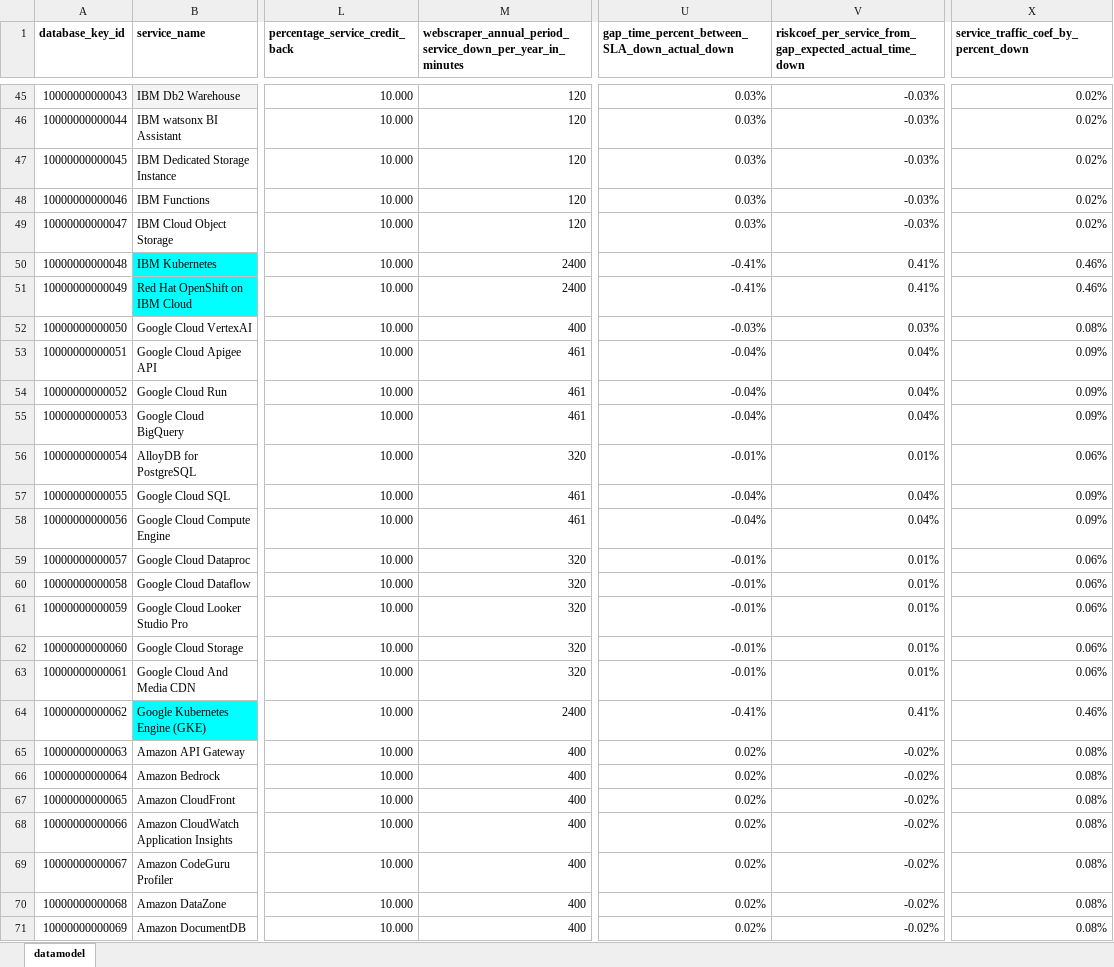
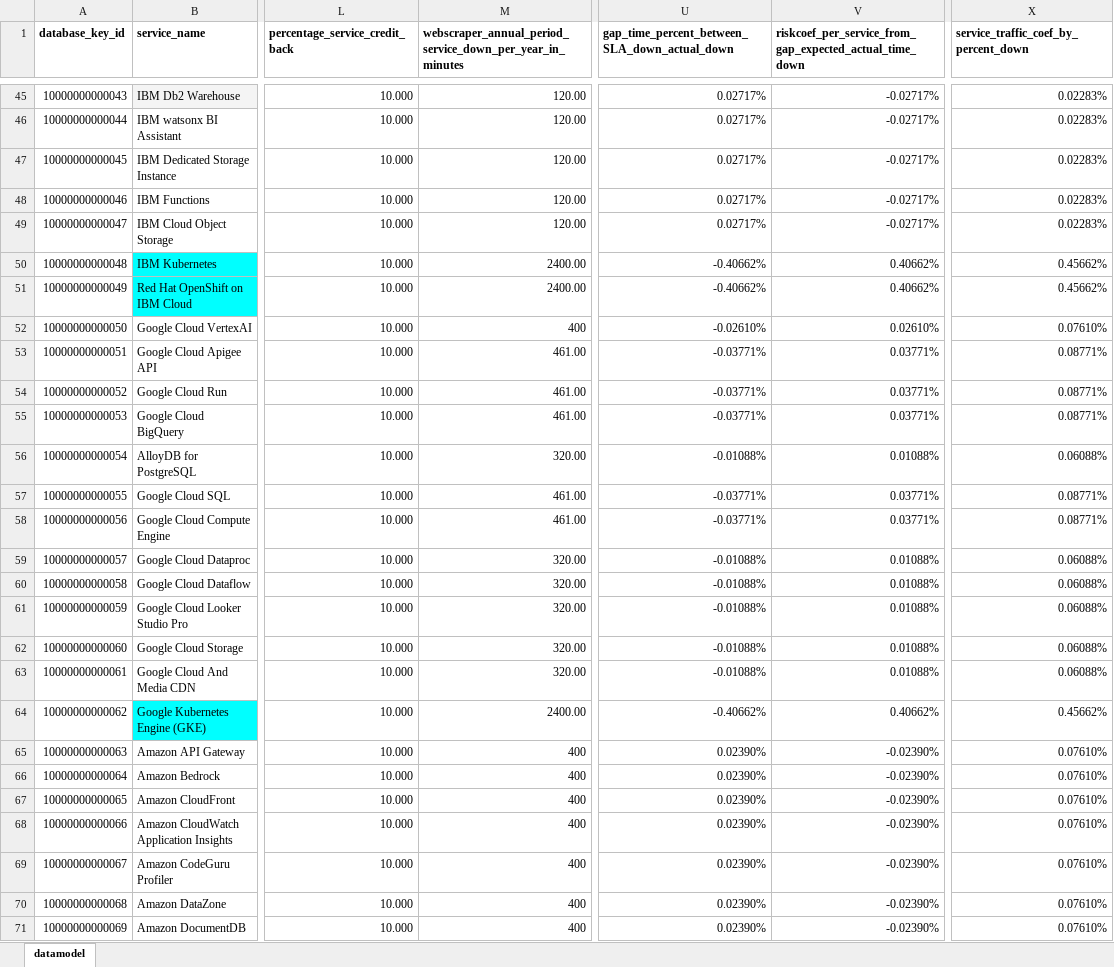
Before and after one commit to jpacerqueira/insureyourtechcloudgraph, an Excel workbook: information/datamodel/cloud-risk-datamodel-services-above-sla-outage.xlsx, sheet datamodel, drawn as a sheet; only a part is shown, gaps mark what is left out; values as stored, in another font and other column widths than the file's, no borders; charts and pictures not drawn; the diff covers the shown part only; the diff names each change by its address in the sheet, - before the commit and + after, or states it on an @@ line.

```diff
--- a/information/datamodel/cloud-risk-datamodel-services-above-sla-outage.xlsx (sheet datamodel)
+++ b/information/datamodel/cloud-risk-datamodel-services-above-sla-outage.xlsx (sheet datamodel)
-M45:M49: 120
+M45:M49: 120.00
-U45:U49: 0.03%
+U45:U49: 0.02717%
-V45:V49: -0.03%
+V45:V49: -0.02717%
-X45:X49: 0.02%
+X45:X49: 0.02283%
-M50:M51: 2400
+M50:M51: 2400.00
-U50:U51: -0.41%
+U50:U51: -0.40662%
-V50:V51: 0.41%
+V50:V51: 0.40662%
-X50:X51: 0.46%
+X50:X51: 0.45662%
-U52: -0.03%
+U52: -0.02610%
-V52: 0.03%
+V52: 0.02610%
-X52: 0.08%
+X52: 0.07610%
-M53:M55: 461
+M53:M55: 461.00
-U53:U55: -0.04%
+U53:U55: -0.03771%
-V53:V55: 0.04%
+V53:V55: 0.03771%
-X53:X55: 0.09%
+X53:X55: 0.08771%
-M56: 320
+M56: 320.00
-U56: -0.01%
+U56: -0.01088%
-V56: 0.01%
+V56: 0.01088%
-X56: 0.06%
+X56: 0.06088%
-M57:M58: 461
+M57:M58: 461.00
-U57:U58: -0.04%
+U57:U58: -0.03771%
-V57:V58: 0.04%
+V57:V58: 0.03771%
-X57:X58: 0.09%
+X57:X58: 0.08771%
-M59:M63: 320
+M59:M63: 320.00
-U59:U63: -0.01%
+U59:U63: -0.01088%
-V59:V63: 0.01%
+V59:V63: 0.01088%
-X59:X63: 0.06%
+X59:X63: 0.06088%
-M64: 2400
+M64: 2400.00
-U64: -0.41%
+U64: -0.40662%
-V64: 0.41%
+V64: 0.40662%
-X64: 0.46%
+X64: 0.45662%
-U65:U71: 0.02%
+U65:U71: 0.02390%
-V65:V71: -0.02%
+V65:V71: -0.02390%
-X65:X71: 0.08%
+X65:X71: 0.07610%
```
Also changed, not shown: 341 edited cells elsewhere in this sheet, 3 other files.
